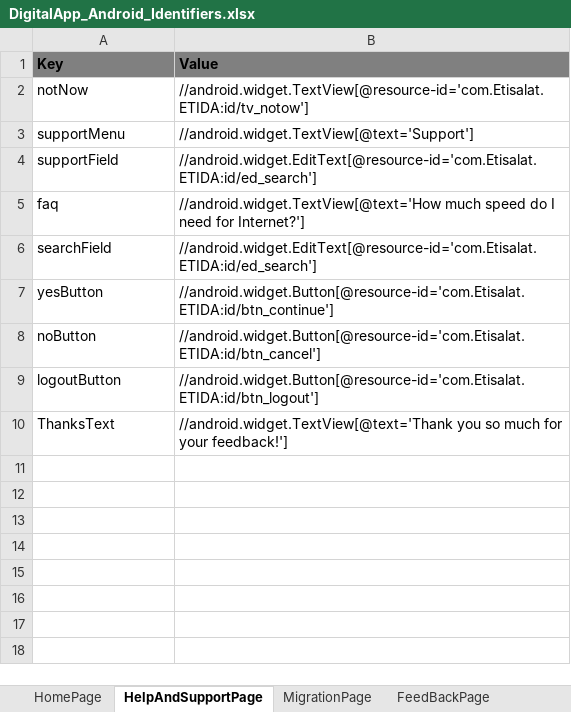
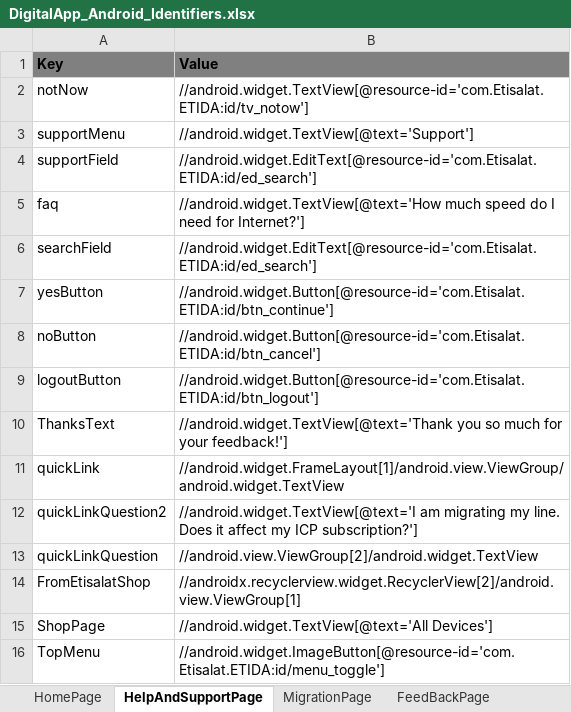
Before and after one commit to slkhiautomation/Etisalat_DigiApp_Automation, an Excel workbook: Selenium-Scripts/src/DigitalApp_Android_Identifiers.xlsx, sheet HelpAndSupportPage, drawn as a sheet; values as stored, in another font and other column widths than the file's, no borders; the diff names each change by its address in the sheet, - before the commit and + after, or states it on an @@ line.

Commit message:
Help and Support feature updated

```diff
--- a/Selenium-Scripts/src/DigitalApp_Android_Identifiers.xlsx (sheet HelpAndSupportPage)
+++ b/Selenium-Scripts/src/DigitalApp_Android_Identifiers.xlsx (sheet HelpAndSupportPage)
+row 11: quickLink | //android.widget.FrameLayout[1]/android.view.ViewGroup/android.widget.TextView
+row 12: quickLinkQuestion2 | //android.widget.TextView[@text='I am migrating my line. Does it affect my ICP subscription?']
+row 13: quickLinkQuestion | //android.view.ViewGroup[2]/android.widget.TextView
+row 14: FromEtisalatShop | //androidx.recyclerview.widget.RecyclerView[2]/android.view.ViewGroup[1]
+row 15: ShopPage | //android.widget.TextView[@text='All Devices']
+row 16: TopMenu | //android.widget.ImageButton[@resource-id='com.Etisalat.ETIDA:id/menu_toggle']
```
Also changed, not shown: 2 other files.
